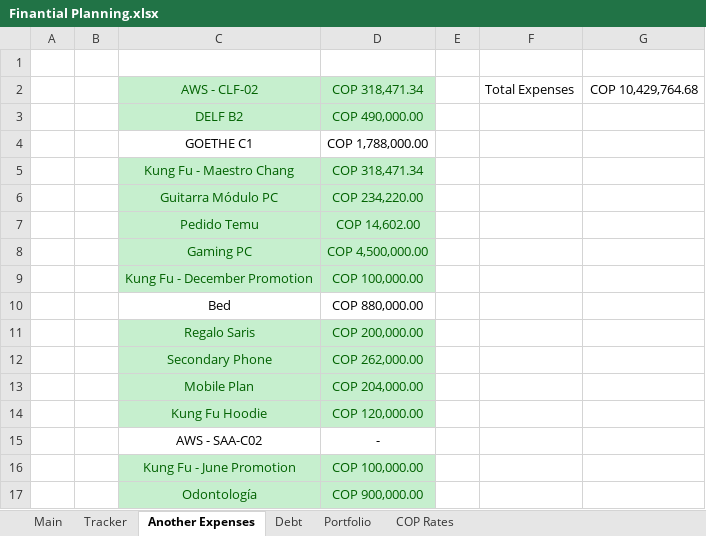
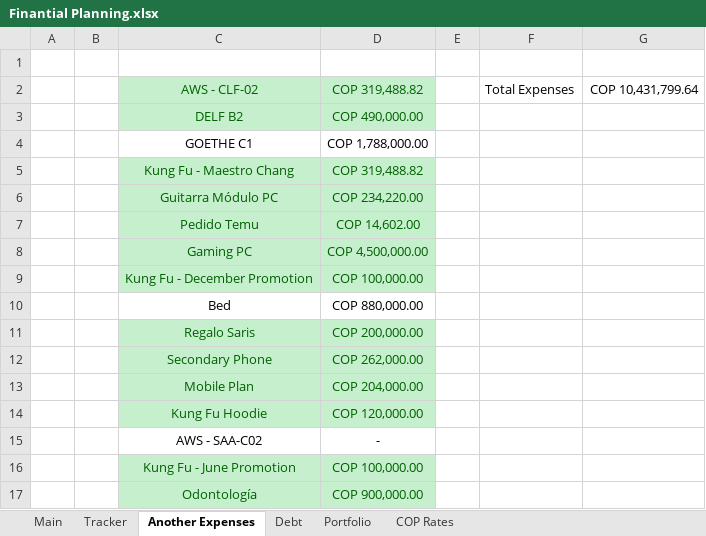
Before and after one commit to dlozanob/My-Notes, an Excel workbook: Management/Finantial Planning.xlsx, sheet Another Expenses, drawn as a sheet; values as stored, in another font and other column widths than the file's, no borders; 1 other sheet too large or unreadable and not compared; the diff names each change by its address in the sheet, - before the commit and + after, or states it on an @@ line.

```diff
--- a/Management/Finantial Planning.xlsx (sheet Another Expenses)
+++ b/Management/Finantial Planning.xlsx (sheet Another Expenses)
-D2: COP 318,471.34
+D2: COP 319,488.82
-G2: COP 10,429,764.68
+G2: COP 10,431,799.64
-D5: COP 318,471.34
+D5: COP 319,488.82
```
Also changed, not shown: sheet COP Rates, sheet Tracker, sheet Portfolio, charts or pictures, Management/Goals Planning.xlsm.
